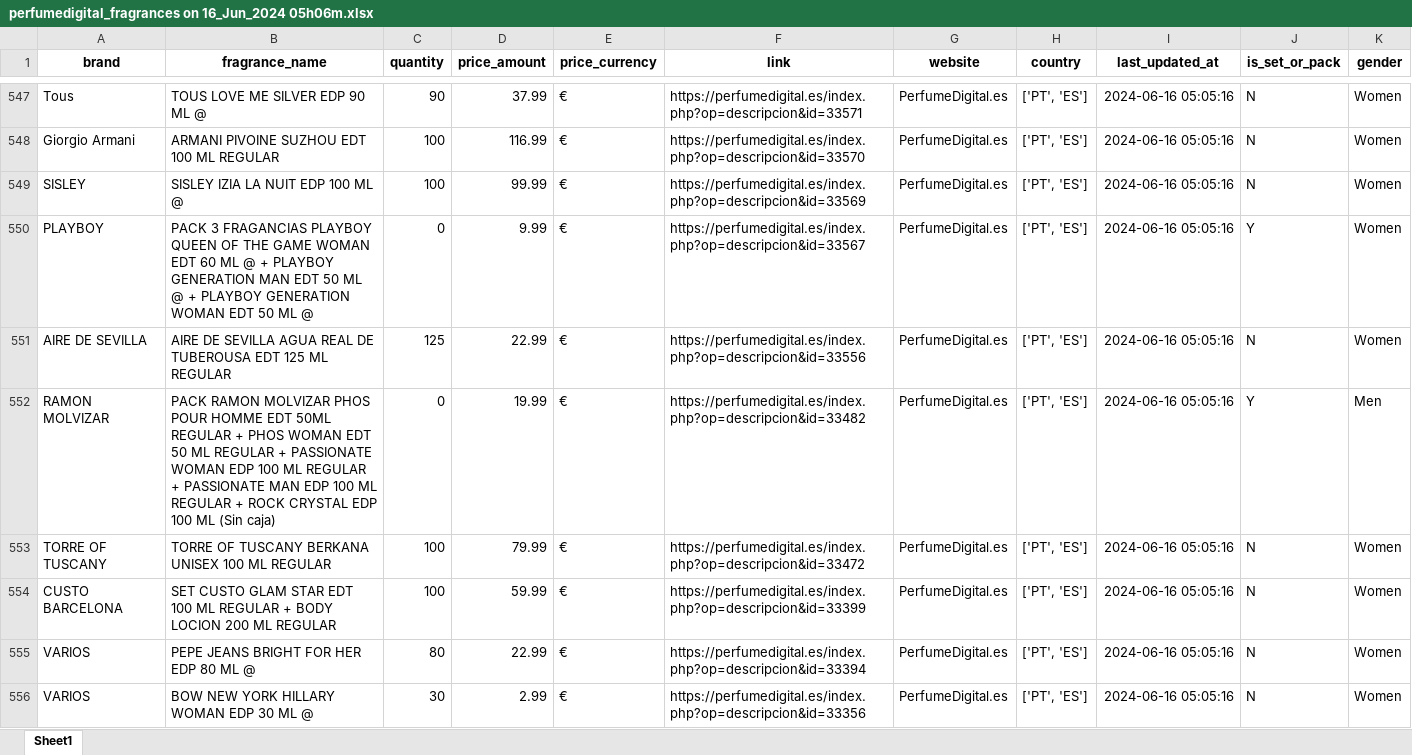
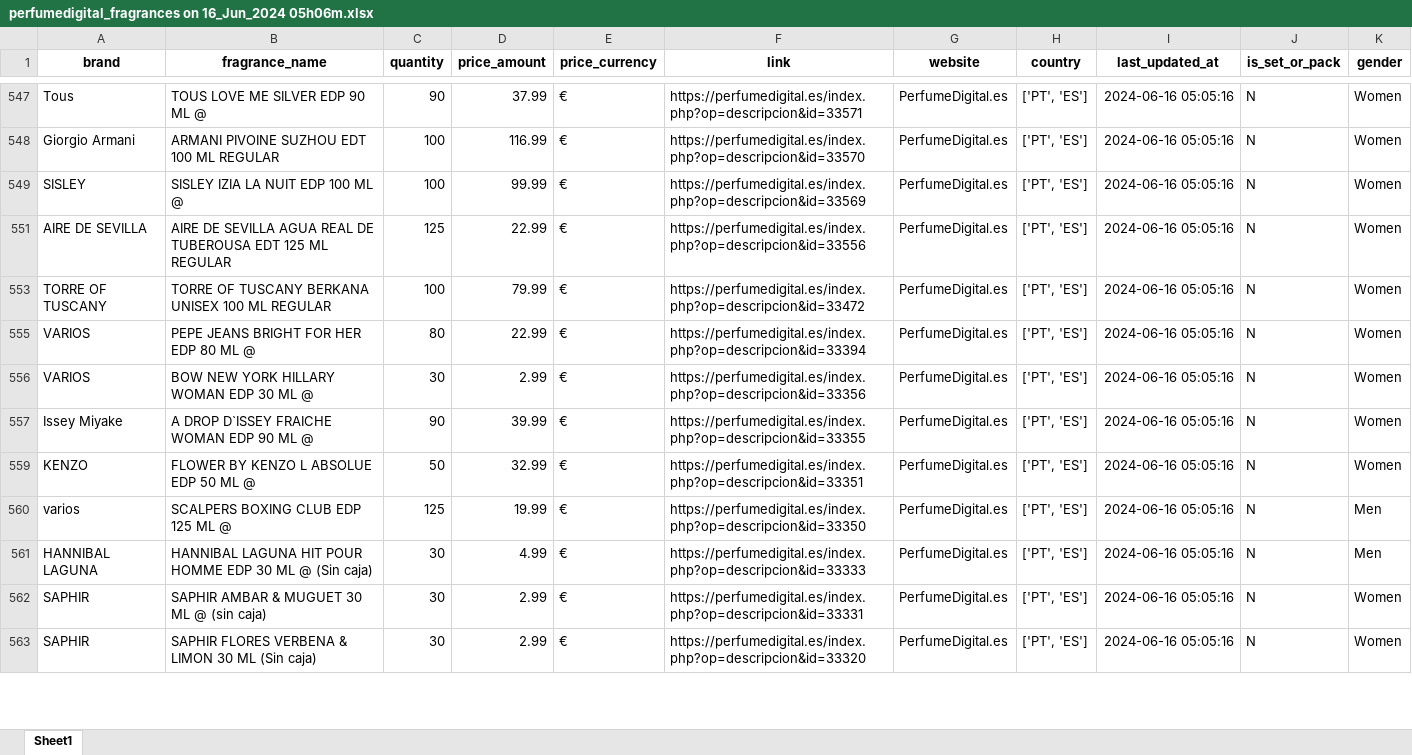
Before and after one commit to GECS12/FragranceDB, an Excel workbook: scrapers/PerfumesDigital/data/perfumedigital_fragrances on 16_Jun_2024 05h06m.xlsx, sheet Sheet1, drawn as a sheet; only a part is shown, gaps mark what is left out; the shorter side is filled out with more unchanged rows; values as stored, in another font and other column widths than the file's, no borders; the diff covers the shown part only; the diff names each change by its address in the sheet, - before the commit and + after, or states it on an @@ line.

```diff
--- a/scrapers/PerfumesDigital/data/perfumedigital_fragrances on 16_Jun_2024 05h06m.xlsx (sheet Sheet1)
+++ b/scrapers/PerfumesDigital/data/perfumedigital_fragrances on 16_Jun_2024 05h06m.xlsx (sheet Sheet1)
@@ row 550 hidden: PLAYBOY | PACK 3 FRAGANCIAS PLAYBOY QUEEN OF THE GAME WOMAN EDT 60 ML @ + PLAYBOY GENERATION MAN EDT 50 ML @ + PLAYBOY GENERATION WOMAN EDT 50 ML @ | 0 | 9.99 | € | https://perfumedigital.es/index.php?op=descripcion&id=33567 | PerfumeDigital.es | ['PT', 'ES'] | 2024-06-16 05:05:16 | Y | Women @@
@@ row 552 hidden: RAMON MOLVIZAR | PACK RAMON MOLVIZAR PHOS POUR HOMME EDT 50ML REGULAR + PHOS WOMAN EDT 50 ML REGULAR + PASSIONATE WOMAN EDP 100 ML REGULAR + PASSIONATE MAN EDP 100 ML REGULAR + ROCK CRYSTAL EDP 100 ML (Sin caja) | 0 | 19.99 | € | https://perfumedigital.es/index.php?op=descripcion&id=33482 | PerfumeDigital.es | ['PT', 'ES'] | 2024-06-16 05:05:16 | Y | Men @@
@@ row 554 hidden: CUSTO BARCELONA | SET CUSTO GLAM STAR EDT 100 ML REGULAR + BODY LOCION 200 ML REGULAR | 100 | 59.99 | € | https://perfumedigital.es/index.php?op=descripcion&id=33399 | PerfumeDigital.es | ['PT', 'ES'] | 2024-06-16 05:05:16 | N | Women @@
```
Also changed, not shown: 140 hidden or unhidden rows elsewhere in this sheet, 8 other files.
